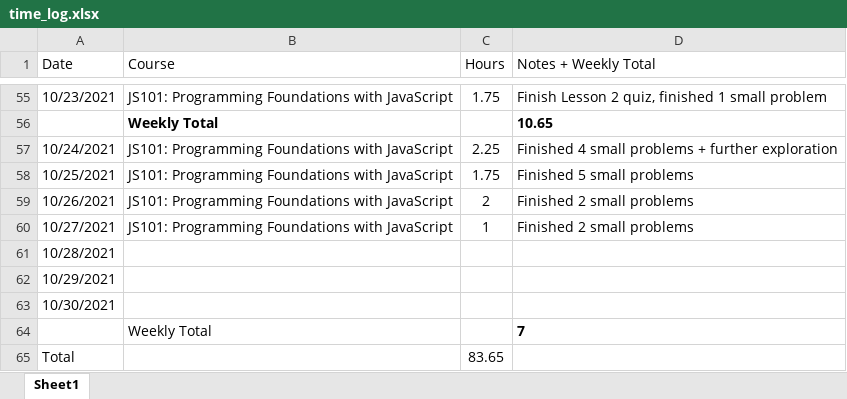
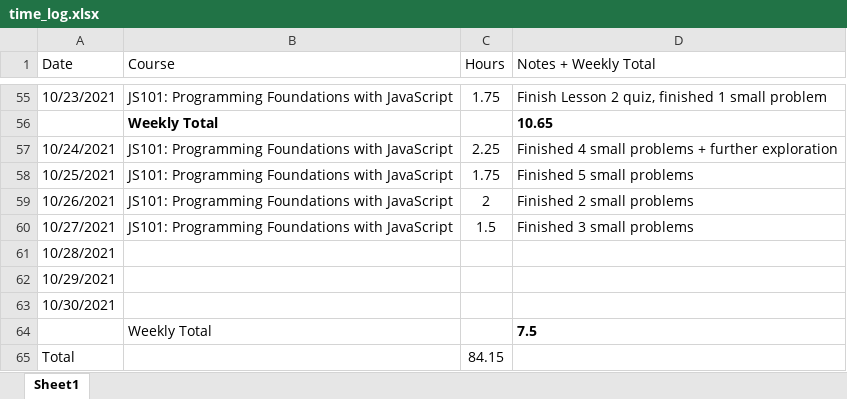
Before and after one commit to csommerl/js_101, an Excel workbook: time_log.xlsx, sheet Sheet1, drawn as a sheet; only a part is shown, gaps mark what is left out; values as stored, in another font and other column widths than the file's, no borders; table styles not drawn; the diff names each change by its address in the sheet, - before the commit and + after, or states it on an @@ line.

```diff
--- a/time_log.xlsx (sheet Sheet1)
+++ b/time_log.xlsx (sheet Sheet1)
-C60 (Hours): 1
+C60 (Hours): 1.5
-D60 (Notes + Weekly Total): Finished 2 small problems
+D60 (Notes + Weekly Total): Finished 3 small problems
-D64 (Notes + Weekly Total): 7
+D64 (Notes + Weekly Total): 7.5
-C65 (Hours): 83.65
+C65 (Hours): 84.15
```
Also changed, not shown: cheatsheets.xlsx, 4 other files.
